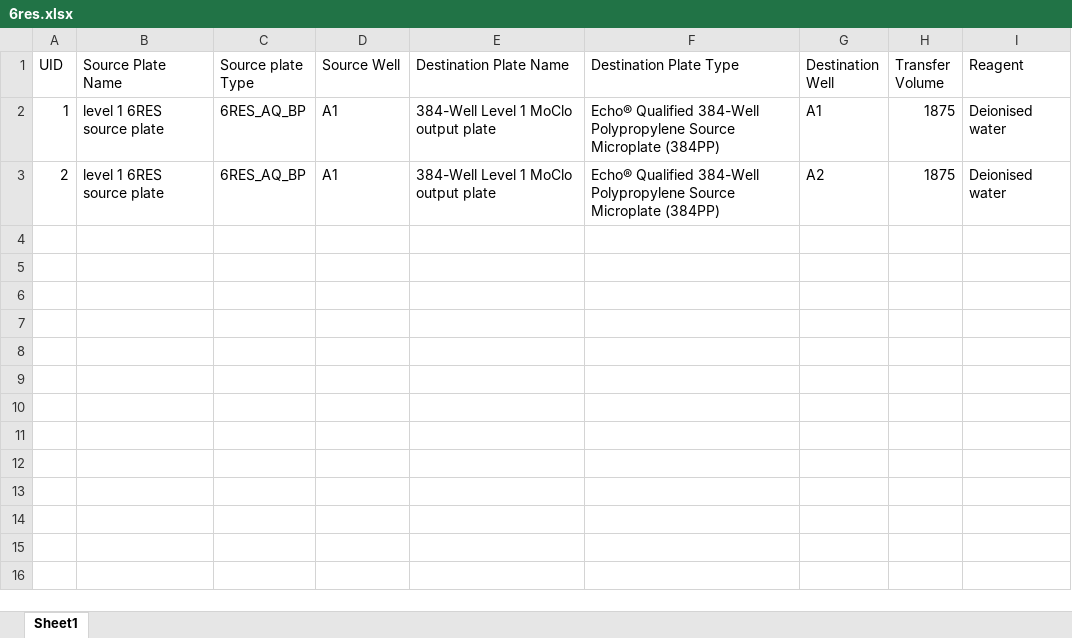
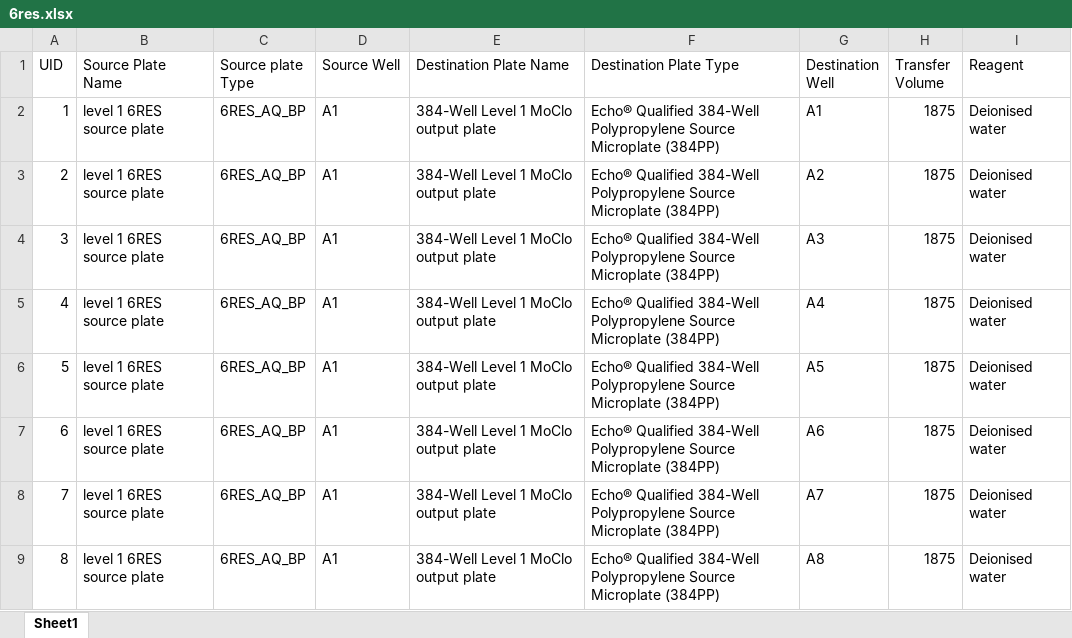
Before and after one commit to phoenixgater/SynBioMate, an Excel workbook: 6res.xlsx, sheet Sheet1, drawn as a sheet; values as stored, in another font and other column widths than the file's, no borders; the diff names each change by its address in the sheet, - before the commit and + after, or states it on an @@ line.

```diff
--- a/6res.xlsx (sheet Sheet1)
+++ b/6res.xlsx (sheet Sheet1)
+row 4: 3 | level 1 6RES source plate | 6RES_AQ_BP | A1 | 384-Well Level 1 MoClo output plate | Echo® Qualified 384-Well Polypropylene Source Microplate (384PP) | A3 | 1875 | Deionised water
+row 5: 4 | level 1 6RES source plate | 6RES_AQ_BP | A1 | 384-Well Level 1 MoClo output plate | Echo® Qualified 384-Well Polypropylene Source Microplate (384PP) | A4 | 1875 | Deionised water
+row 6: 5 | level 1 6RES source plate | 6RES_AQ_BP | A1 | 384-Well Level 1 MoClo output plate | Echo® Qualified 384-Well Polypropylene Source Microplate (384PP) | A5 | 1875 | Deionised water
+row 7: 6 | level 1 6RES source plate | 6RES_AQ_BP | A1 | 384-Well Level 1 MoClo output plate | Echo® Qualified 384-Well Polypropylene Source Microplate (384PP) | A6 | 1875 | Deionised water
+row 8: 7 | level 1 6RES source plate | 6RES_AQ_BP | A1 | 384-Well Level 1 MoClo output plate | Echo® Qualified 384-Well Polypropylene Source Microplate (384PP) | A7 | 1875 | Deionised water
+row 9: 8 | level 1 6RES source plate | 6RES_AQ_BP | A1 | 384-Well Level 1 MoClo output plate | Echo® Qualified 384-Well Polypropylene Source Microplate (384PP) | A8 | 1875 | Deionised water
```
Also changed, not shown: 6res_2.xlsx, dna.xlsx, 5 other files.
